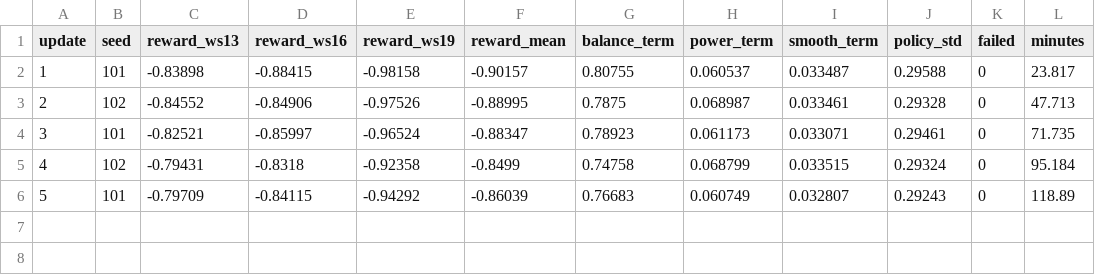
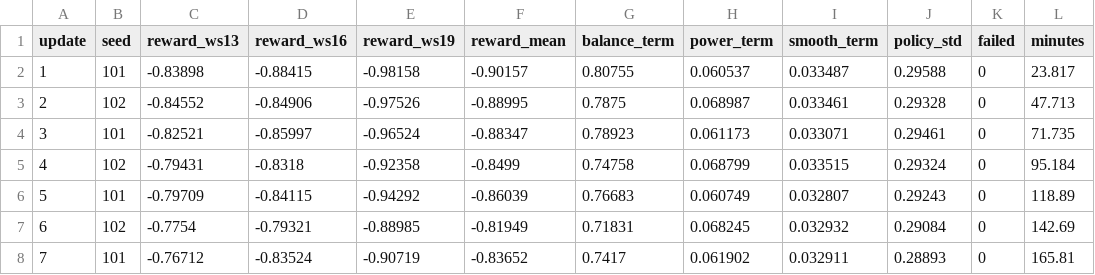
Before and after one commit to YongxiangLei/KAN-PPO-22MW-OPENFAST, a CSV file: results/kan_v1/progress.csv, drawn as a sheet; the diff names each change by its address in the sheet, - before the commit and + after, or states it on an @@ line.

```diff
--- a/results/kan_v1/progress.csv
+++ b/results/kan_v1/progress.csv
+row 7: 6 | 102 | -0.7754 | -0.79321 | -0.88985 | -0.81949 | 0.71831 | 0.068245 | 0.032932 | 0.29084 | 0 | 142.69
+row 8: 7 | 101 | -0.76712 | -0.83524 | -0.90719 | -0.83652 | 0.7417 | 0.061902 | 0.032911 | 0.28893 | 0 | 165.81
```
Also changed, not shown: results/mlp_v1/progress.csv, 18 other files.
